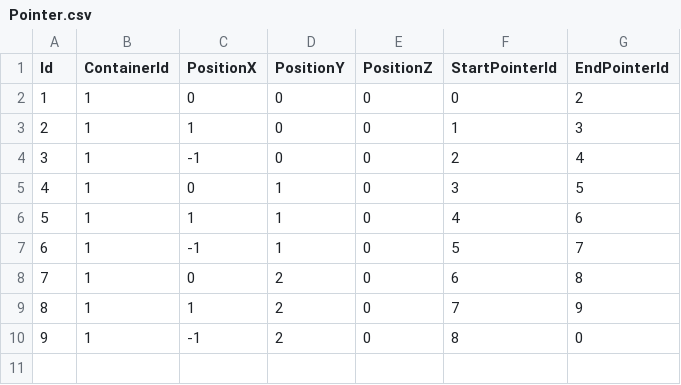
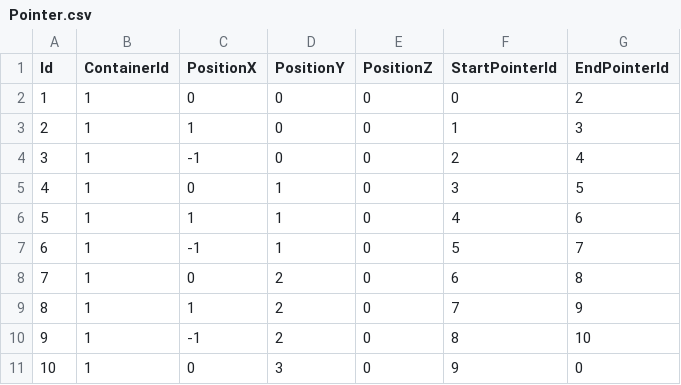
Before and after one commit to hooyangchoi/MongleMongle, a CSV file: MongleMongle/Assets/Resources/CSV/Pointer.csv, drawn as a sheet.

Commit message:
123
123

```diff
--- a/MongleMongle/Assets/Resources/CSV/Pointer.csv
+++ b/MongleMongle/Assets/Resources/CSV/Pointer.csv
@@ -9,2 +9,3 @@ Id,ContainerId,PositionX,PositionY,PositionZ,StartPointerId,EndPointerId
 8,1,1,2,0,7,9
-9,1,-1,2,0,8,0
+9,1,-1,2,0,8,10
+10,1,0,3,0,9,0
```
